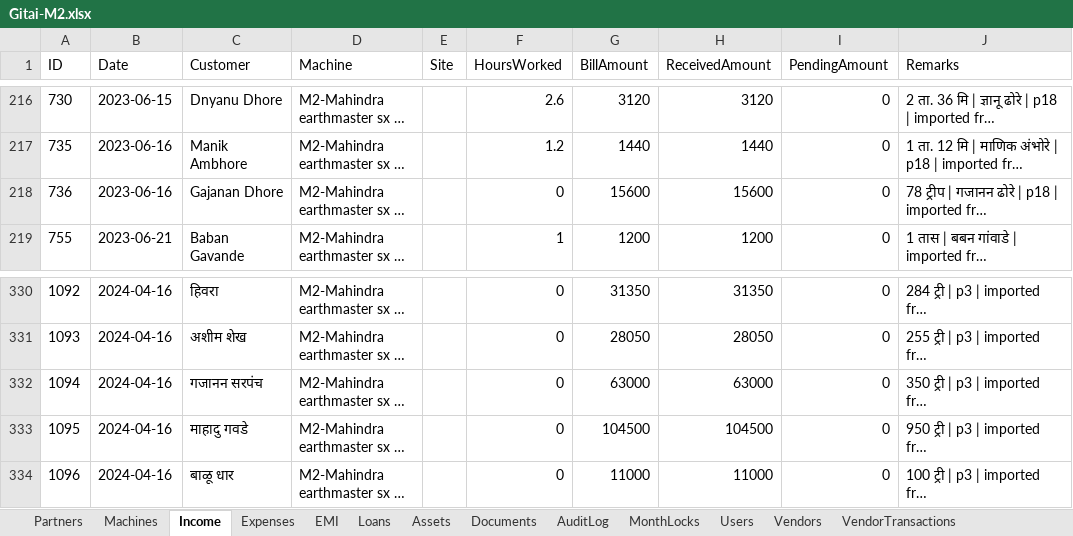
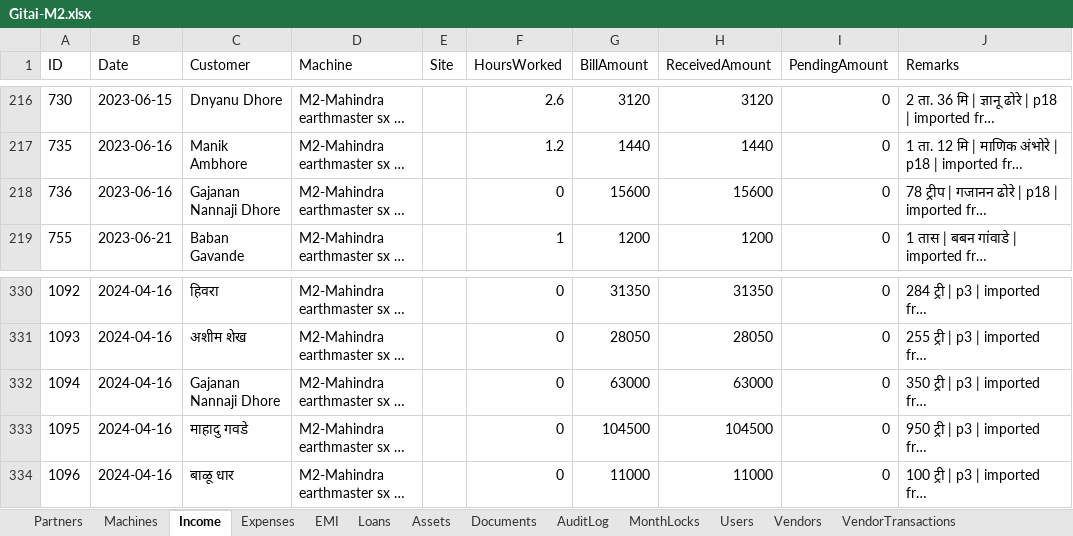
Before and after one commit to Vijay-Barve/Gitai-earthmover, an Excel workbook: Gitai-M2.xlsx, sheet Income, drawn as a sheet; only a part is shown, gaps mark what is left out; long unchanged cells end in …; values as stored, in another font and other column widths than the file's, no borders; the diff names each change by its address in the sheet, - before the commit and + after, or states it on an @@ line.

Commit message:
Enhance Gitai application by adding customer aliases functionality to improve name consistency across income and receivables modules. Update index.html to include new customer-aliases.js script and modify existing JavaScript files to utilize aliases for customer names. Increment versioning for related scripts to reflect these changes. Update Excel workbooks (Gitai-M1.xlsx, Gitai-M2.xlsx, Gitai.xlsx) to ensure data alignment with recent modifications.

```diff
--- a/Gitai-M2.xlsx (sheet Income)
+++ b/Gitai-M2.xlsx (sheet Income)
-C218 (Customer): Gajanan Dhore
+C218 (Customer): Gajanan Nannaji Dhore
-C332 (Customer): गजानन सरपंच
+C332 (Customer): Gajanan Nannaji Dhore
```
Also changed, not shown: Gitai-M1.xlsx, 6 other files.
